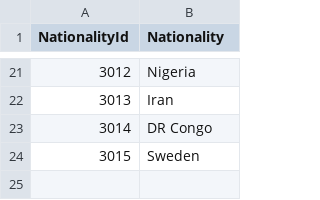
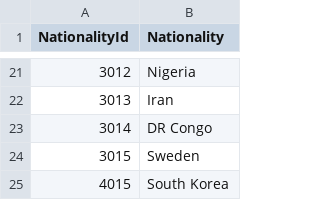
Before and after one commit to TopiasKuosmanen/HIFK_stats, a CSV file: TablesData/Nationality.csv, drawn as a sheet; only a part is shown, gaps mark what is left out; the diff names each change by its address in the sheet, - before the commit and + after, or states it on an @@ line.

```diff
--- a/TablesData/Nationality.csv
+++ b/TablesData/Nationality.csv
+row 25: 4015 | South Korea
```
Also changed, not shown: TablesData/Player.csv, TablesData/PlayersNationality.csv, 6 other files.
